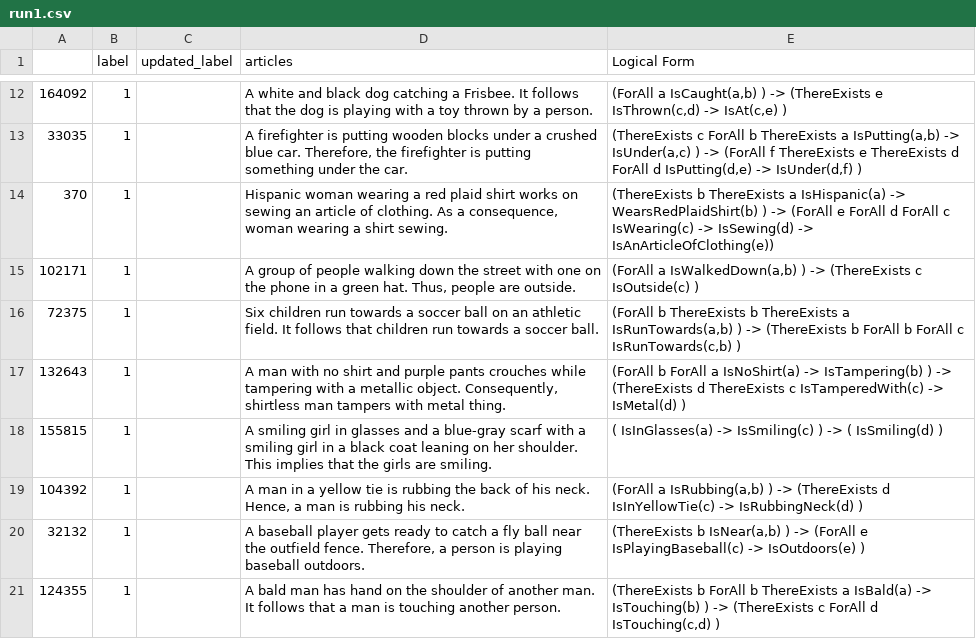
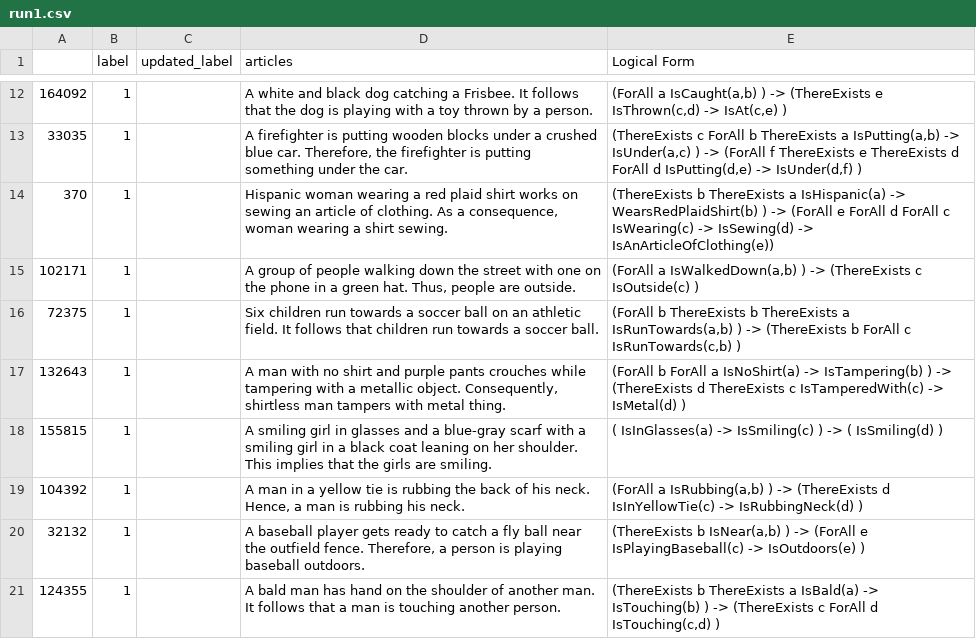
Before and after one commit to lovishchopra/NL2FOL, a CSV file: results/run1.csv, drawn as a sheet; only a part is shown, gaps mark what is left out; the diff names each change by its address in the sheet, - before the commit and + after, or states it on an @@ line.

Commit message:
results

```diff
--- a/results/run1.csv
+++ b/results/run1.csv
-E16 (Logical Form): …b ForAll b ForAll c IsRunTowards(c,b)…
+E16 (Logical Form): …b ForAll c IsRunTowards(c,b)…
-E21 (Logical Form): (ThereExists b ForAll b ThereExists a…
+E21 (Logical Form): (ThereExists b ThereExists a…
```
Also changed, not shown: 17 other files.
